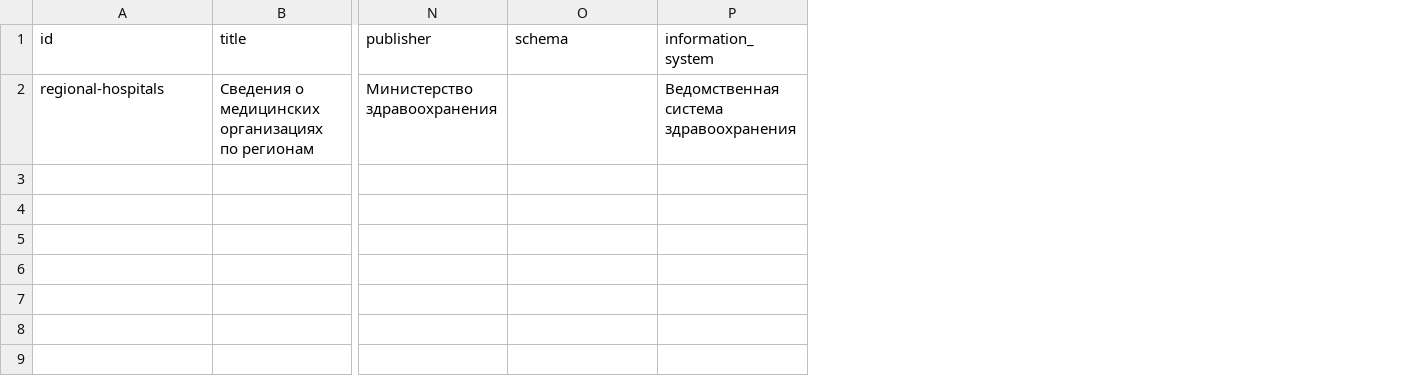
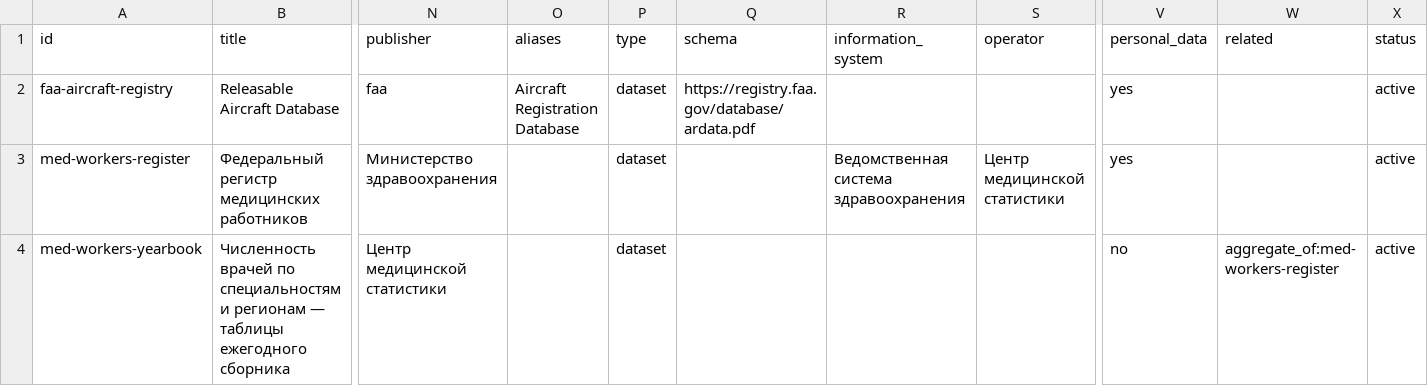
Before and after one commit to ivbeg/data-inventory, a CSV file: static/templates/registry.csv, drawn as a sheet; only a part is shown, gaps mark what is left out; removed rows and columns are numbered as before the commit, all else as after; rows hold the shown columns only; the diff names each change by its address in the sheet, - before the commit and + after, or states it on an @@ line.

```diff
--- a/static/templates/registry.csv
+++ b/static/templates/registry.csv
+column O (aliases), empty
+column P (type), empty
+column S (operator), empty
+column V (personal_data), empty
+column W (related), empty
+column X (status), empty
-row 2: regional-hospitals | Сведения о медицинских организациях по регионам | Министерство здравоохранения |  | Ведомственная система здравоохранения
+row 2: faa-aircraft-registry | Releasable Aircraft Database | faa | Aircraft Registration Database | dataset | https://registry.faa.gov/database/ardata.pdf |  |  | yes |  | active
+row 3: med-workers-register | Федеральный регистр медицинских работников | Министерство здравоохранения |  | dataset |  | Ведомственная система здравоохранения | Центр медицинской статистики | yes |  | active
+row 4: med-workers-yearbook | Численность врачей по специальностям и регионам — таблицы ежегодного сборника | Центр медицинской статистики |  | dataset |  |  |  | no | aggregate_of:med-workers-register | active
```
Also changed, not shown: 8 other files.
